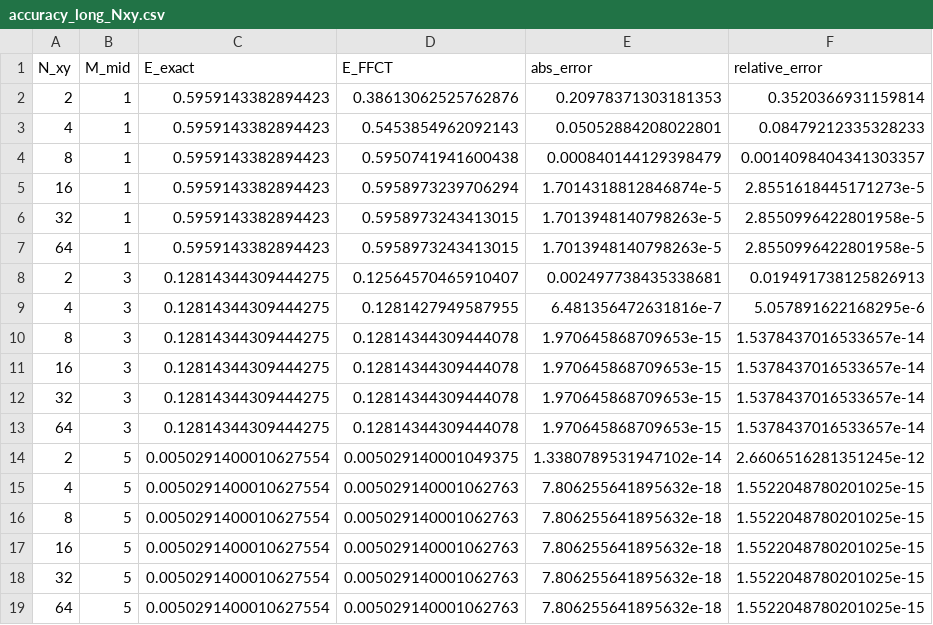
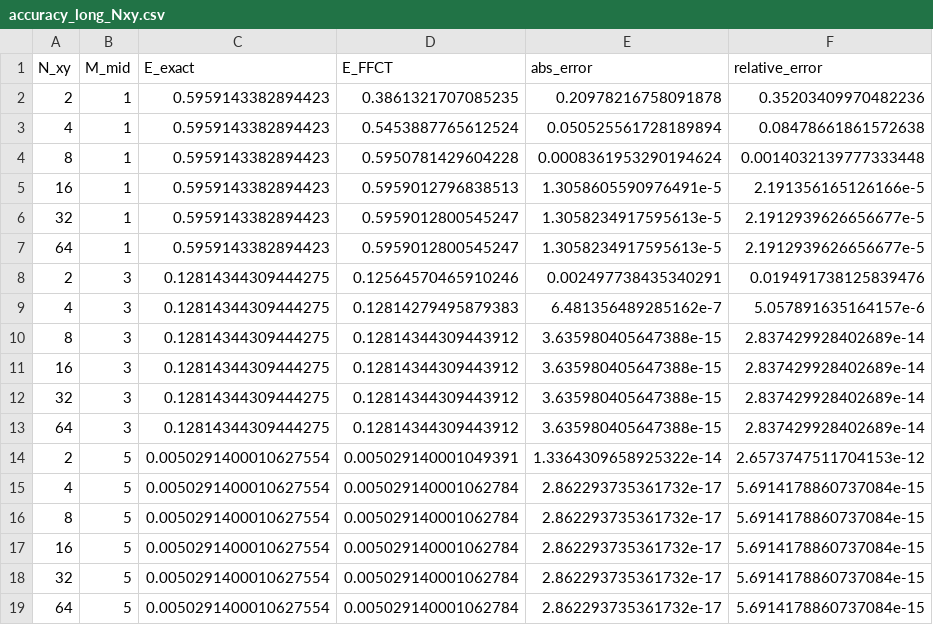
Before and after one commit to ArrogantGao/FSSoG_benchmark, a CSV file: accuracy/data/accuracy_long_Nxy.csv, drawn as a sheet; only a part is shown; the diff covers the shown part only.

```diff
--- a/accuracy/data/accuracy_long_Nxy.csv
+++ b/accuracy/data/accuracy_long_Nxy.csv
@@ -1,19 +1,19 @@
 N_xy,M_mid,E_exact,E_FFCT,abs_error,relative_error
-2,1,0.5959143382894423,0.38613062525762876,0.20978371303181353,0.3520366931159814
-4,1,0.5959143382894423,0.5453854962092143,0.05052884208022801,0.08479212335328233
-8,1,0.5959143382894423,0.5950741941600438,0.000840144129398479,0.0014098404341303357
-16,1,0.5959143382894423,0.5958973239706294,1.7014318812846874e-5,2.8551618445171273e-5
-32,1,0.5959143382894423,0.5958973243413015,1.7013948140798263e-5,2.8550996422801958e-5
-64,1,0.5959143382894423,0.5958973243413015,1.7013948140798263e-5,2.8550996422801958e-5
-2,3,0.12814344309444275,0.12564570465910407,0.002497738435338681,0.019491738125826913
-4,3,0.12814344309444275,0.1281427949587955,6.481356472631816e-7,5.057891622168295e-6
-8,3,0.12814344309444275,0.12814344309444078,1.970645868709653e-15,1.5378437016533657e-14
-16,3,0.12814344309444275,0.12814344309444078,1.970645868709653e-15,1.5378437016533657e-14
-32,3,0.12814344309444275,0.12814344309444078,1.970645868709653e-15,1.5378437016533657e-14
-64,3,0.12814344309444275,0.12814344309444078,1.970645868709653e-15,1.5378437016533657e-14
-2,5,0.0050291400010627554,0.005029140001049375,1.3380789531947102e-14,2.6606516281351245e-12
-4,5,0.0050291400010627554,0.005029140001062763,7.806255641895632e-18,1.5522048780201025e-15
-8,5,0.0050291400010627554,0.005029140001062763,7.806255641895632e-18,1.5522048780201025e-15
-16,5,0.0050291400010627554,0.005029140001062763,7.806255641895632e-18,1.5522048780201025e-15
-32,5,0.0050291400010627554,0.005029140001062763,7.806255641895632e-18,1.5522048780201025e-15
-64,5,0.0050291400010627554,0.005029140001062763,7.806255641895632e-18,1.5522048780201025e-15
+2,1,0.5959143382894423,0.3861321707085235,0.20978216758091878,0.35203409970482236
+4,1,0.5959143382894423,0.5453887765612524,0.050525561728189894,0.08478661861572638
+8,1,0.5959143382894423,0.5950781429604228,0.0008361953290194624,0.0014032139777333448
+16,1,0.5959143382894423,0.5959012796838513,1.3058605590976491e-5,2.191356165126166e-5
+32,1,0.5959143382894423,0.5959012800545247,1.3058234917595613e-5,2.1912939626656677e-5
+64,1,0.5959143382894423,0.5959012800545247,1.3058234917595613e-5,2.1912939626656677e-5
+2,3,0.12814344309444275,0.12564570465910246,0.002497738435340291,0.019491738125839476
+4,3,0.12814344309444275,0.12814279495879383,6.481356489285162e-7,5.057891635164157e-6
+8,3,0.12814344309444275,0.12814344309443912,3.635980405647388e-15,2.837429928402689e-14
+16,3,0.12814344309444275,0.12814344309443912,3.635980405647388e-15,2.837429928402689e-14
+32,3,0.12814344309444275,0.12814344309443912,3.635980405647388e-15,2.837429928402689e-14
+64,3,0.12814344309444275,0.12814344309443912,3.635980405647388e-15,2.837429928402689e-14
+2,5,0.0050291400010627554,0.005029140001049391,1.3364309658925322e-14,2.6573747511704153e-12
+4,5,0.0050291400010627554,0.005029140001062784,2.862293735361732e-17,5.6914178860737084e-15
+8,5,0.0050291400010627554,0.005029140001062784,2.862293735361732e-17,5.6914178860737084e-15
+16,5,0.0050291400010627554,0.005029140001062784,2.862293735361732e-17,5.6914178860737084e-15
+32,5,0.0050291400010627554,0.005029140001062784,2.862293735361732e-17,5.6914178860737084e-15
+64,5,0.0050291400010627554,0.005029140001062784,2.862293735361732e-17,5.6914178860737084e-15
```
Also changed, not shown: 36 edited cells elsewhere in this file, accuracy/data/Acc_T1_1_Kspace.csv, accuracy/data/accuracy_long_Nz.csv, 16 other files.
